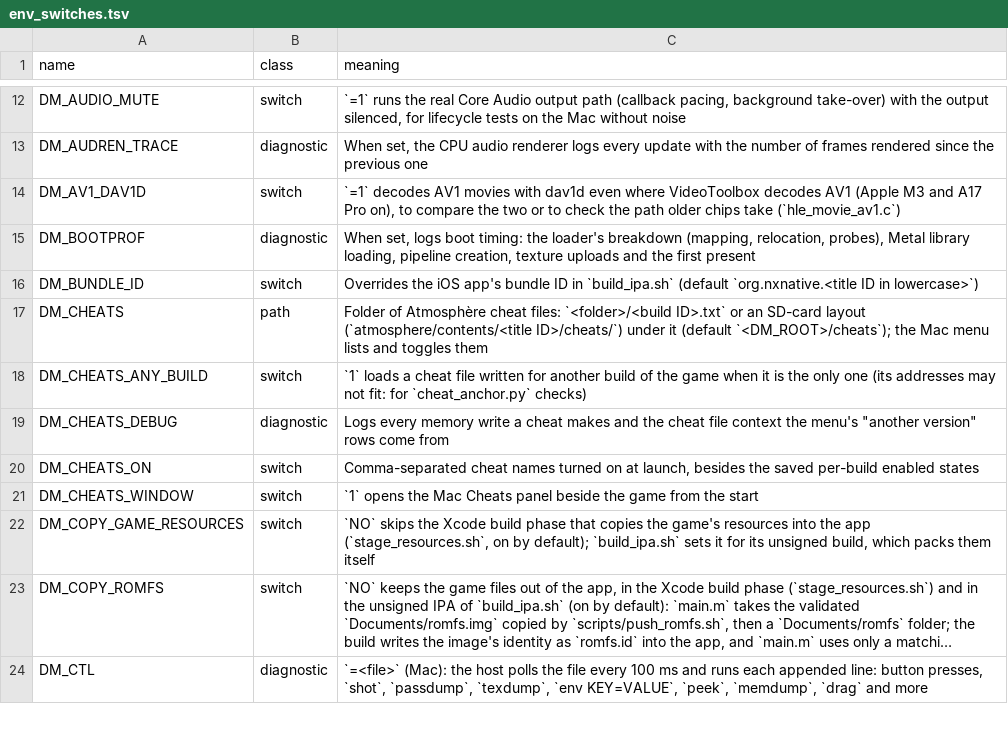
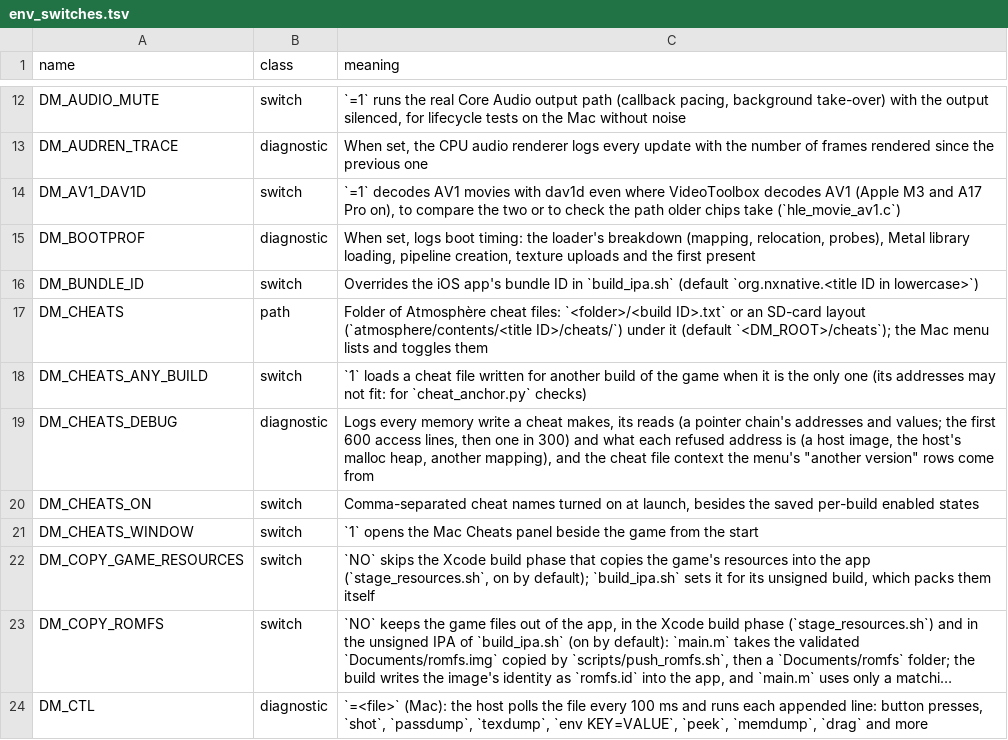
Before and after one commit to kencalx/NX18, a TSV file: docs/env_switches.tsv, drawn as a sheet; only a part is shown, gaps mark what is left out; long unchanged cells end in ….

```diff
--- a/docs/env_switches.tsv
+++ b/docs/env_switches.tsv
@@ -18,3 +18,3 @@ DM_CHEATS	path	Folder of Atmosphère cheat files: `<folder>/<build ID>.txt` or a
 DM_CHEATS_ANY_BUILD	switch	`1` loads a cheat file written for another build of the game when it is the only one (its addresses may not fit: for `cheat_anchor.py` checks)
-DM_CHEATS_DEBUG	diagnostic	Logs every memory write a cheat makes and the cheat file context the menu's "another version" rows come from
+DM_CHEATS_DEBUG	diagnostic	Logs every memory write a cheat makes, its reads (a pointer chain's addresses and values; the first 600 access lines, then one in 300) and what each refused address is (a host image, the host's malloc heap, another mapping), and the cheat file context the menu's "another version" rows come from
 DM_CHEATS_ON	switch	Comma-separated cheat names turned on at launch, besides the saved per-build enabled states
```
Also changed, not shown: 10 other files.
